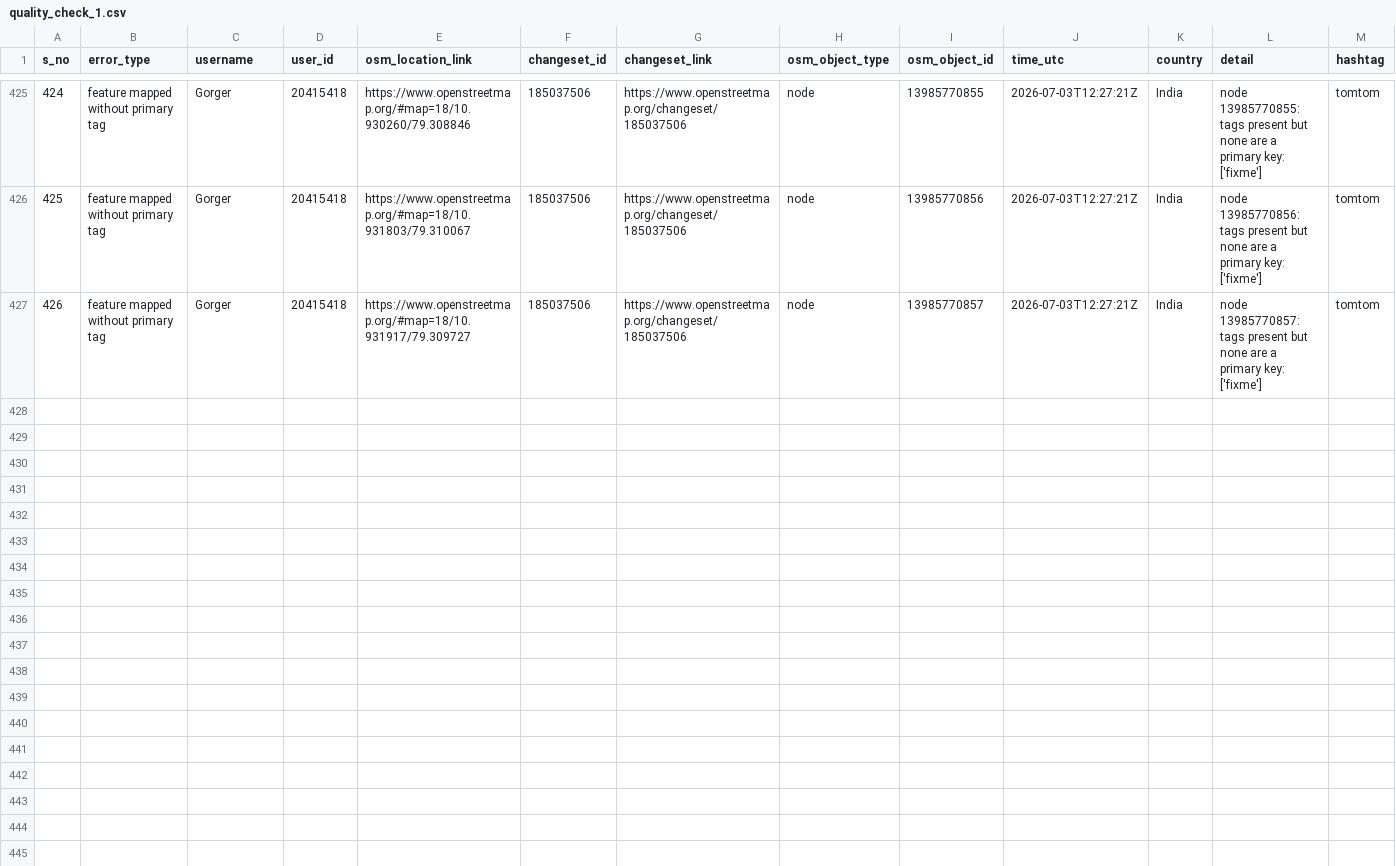
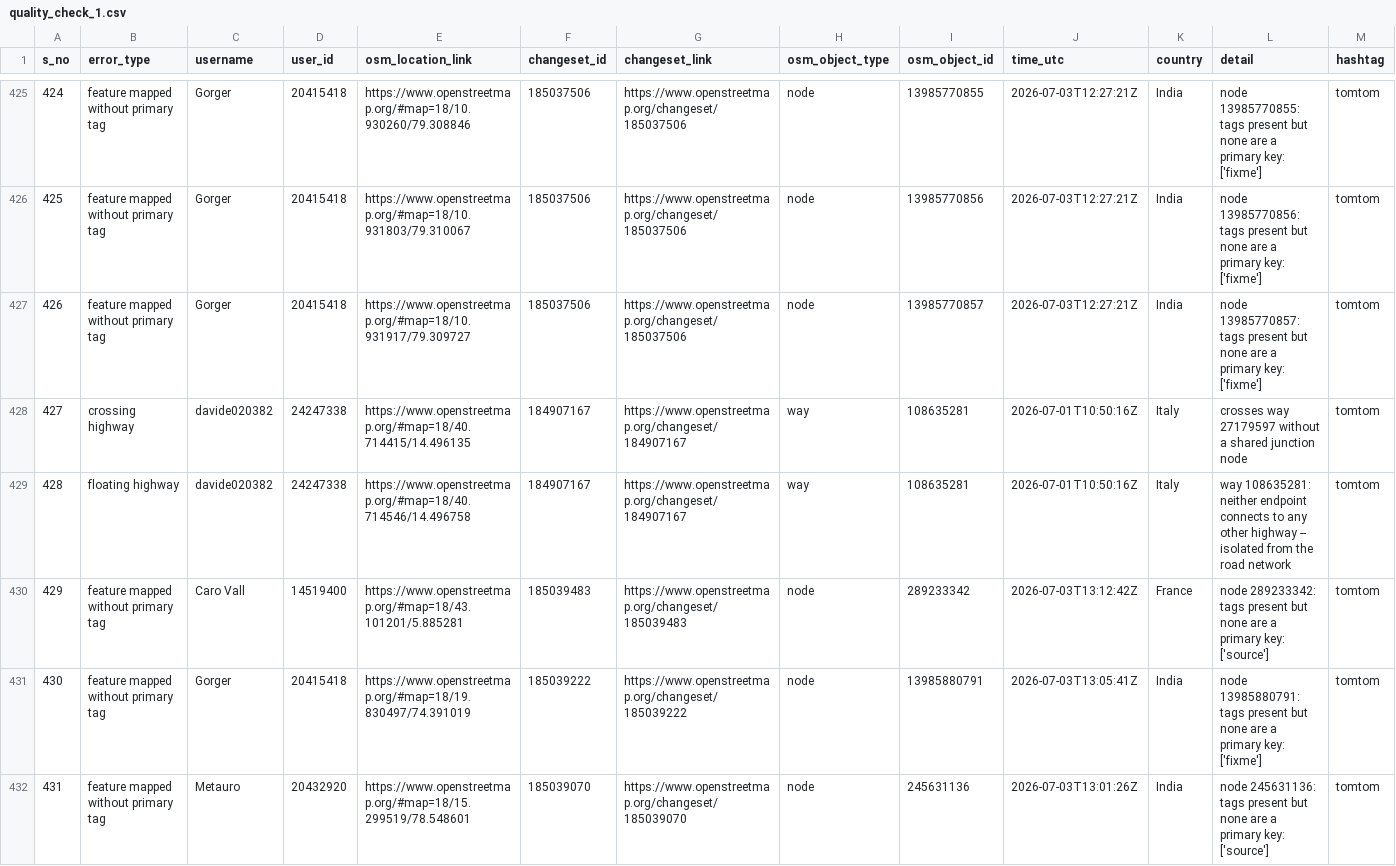
Before and after one commit to KingVik-Planet/OSM_QC_tomtom, a CSV file: data/quality_check_1.csv, drawn as a sheet; only a part is shown, gaps mark what is left out.

```diff
--- a/data/quality_check_1.csv
+++ b/data/quality_check_1.csv
@@ -427 +427,6 @@ s_no,error_type,username,user_id,osm_location_link,changeset_id,changeset_link,o
 426,feature mapped without primary tag,Gorger,20415418,https://www.openstreetmap.org/#map=18/10.931917/79.309727,185037506,https://www.openstreetmap.org/changeset/185037506,node,13985770857,2026-07-03T12:27:21Z,India,node 13985770857: tags present but none are a primary key: ['fixme'],tomtom
+427,crossing highway,davide020382,24247338,https://www.openstreetmap.org/#map=18/40.714415/14.496135,184907167,https://www.openstreetmap.org/changeset/184907167,way,108635281,2026-07-01T10:50:16Z,Italy,crosses way 27179597 without a shared junction node,tomtom
+428,floating highway,davide020382,24247338,https://www.openstreetmap.org/#map=18/40.714546/14.496758,184907167,https://www.openstreetmap.org/changeset/184907167,way,108635281,2026-07-01T10:50:16Z,Italy,way 108635281: neither endpoint connects to any other highway -- isolated from the road network,tomtom
+429,feature mapped without primary tag,Caro Vall,14519400,https://www.openstreetmap.org/#map=18/43.101201/5.885281,185039483,https://www.openstreetmap.org/changeset/185039483,node,289233342,2026-07-03T13:12:42Z,France,node 289233342: tags present but none are a primary key: ['source'],tomtom
+430,feature mapped without primary tag,Gorger,20415418,https://www.openstreetmap.org/#map=18/19.830497/74.391019,185039222,https://www.openstreetmap.org/changeset/185039222,node,13985880791,2026-07-03T13:05:41Z,India,node 13985880791: tags present but none are a primary key: ['fixme'],tomtom
+431,feature mapped without primary tag,Metauro,20432920,https://www.openstreetmap.org/#map=18/15.299519/78.548601,185039070,https://www.openstreetmap.org/changeset/185039070,node,245631136,2026-07-03T13:01:26Z,India,node 245631136: tags present but none are a primary key: ['source'],tomtom
```
Also changed, not shown: 3 other files.
